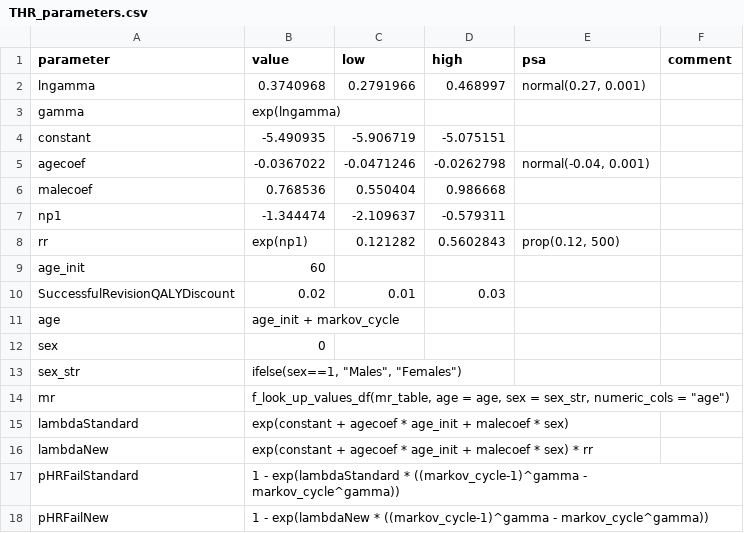
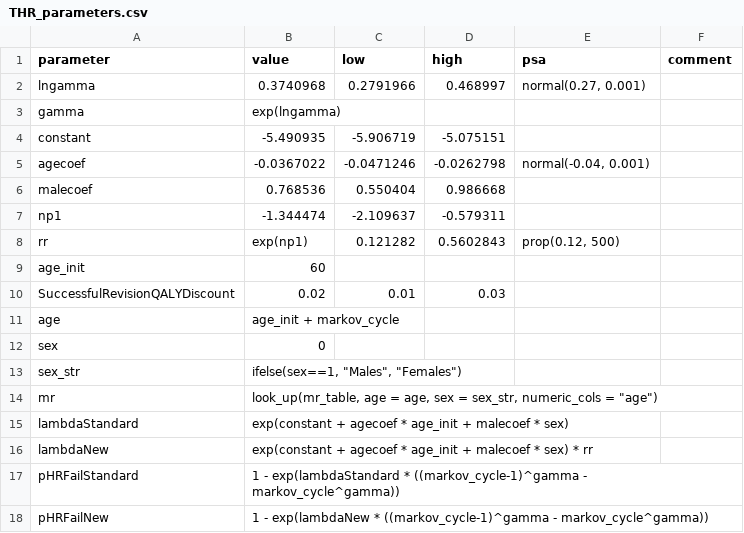
Before and after one commit to pierucci/heemod, a CSV file: inst/extdata/THR/THR_parameters.csv, drawn as a sheet.

```diff
--- a/inst/extdata/THR/THR_parameters.csv
+++ b/inst/extdata/THR/THR_parameters.csv
@@ -13,3 +13,3 @@ sex,0,,,,
 sex_str,"ifelse(sex==1, ""Males"", ""Females"")",,,,
-mr,"f_look_up_values_df(mr_table,  age = age,  sex = sex_str, numeric_cols  = ""age"")",,,,
+mr,"look_up(mr_table,  age = age,  sex = sex_str, numeric_cols  = ""age"")",,,,
 lambdaStandard,exp(constant + agecoef * age_init + malecoef * sex),,,,
```
Also changed, not shown: inst/extdata/THR/THR_states.csv, inst/extdata/THR/THR_transition_probs.csv, 7 other files.
